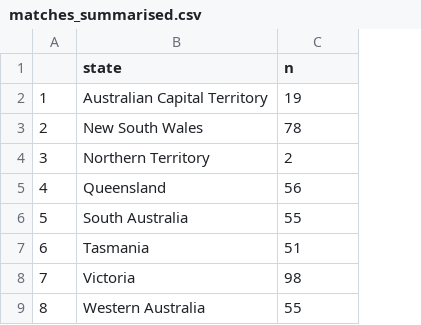
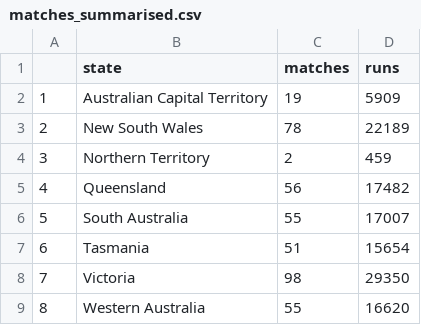
Before and after one commit to jrea0007/FIT3179, a CSV file: data/matches_summarised.csv, drawn as a sheet; the diff names each change by its address in the sheet, - before the commit and + after, or states it on an @@ line.

Commit message:
Add files via upload

```diff
--- a/data/matches_summarised.csv
+++ b/data/matches_summarised.csv
+column D (runs), rows 2-9: 5909 | 22189 | 459 | 17482 | 17007 | 15654 | 29350 | 16620
-C1: n
+C1: matches
```
